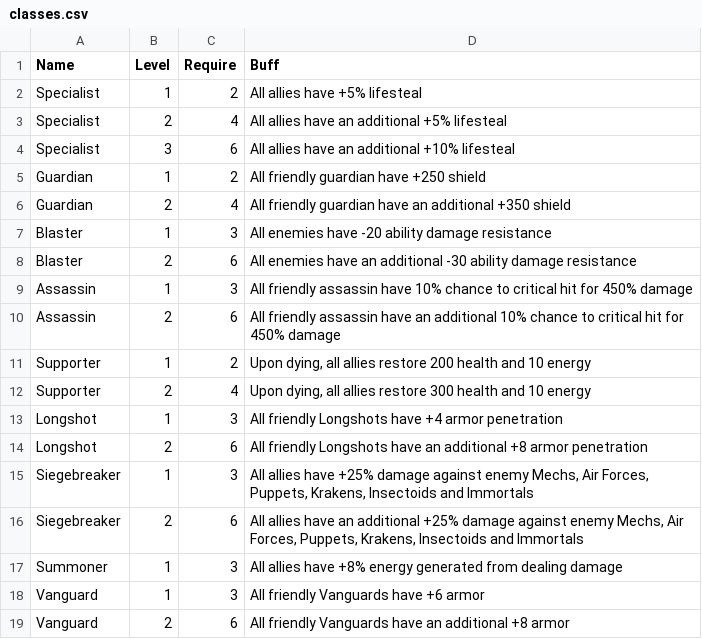
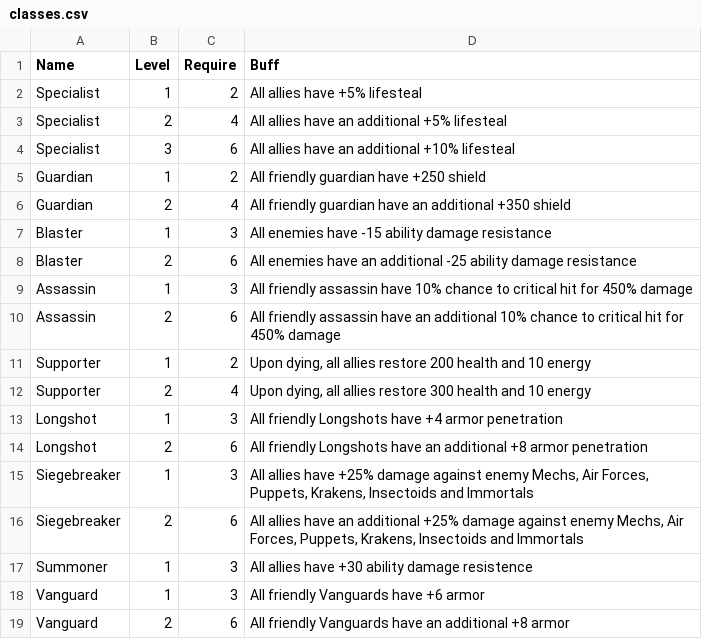
Before and after one commit to evolutionchess/evolutionchess.github.io, a CSV file: _data/classes.csv, drawn as a sheet.

```diff
--- a/_data/classes.csv
+++ b/_data/classes.csv
@@ -6,4 +6,4 @@ Guardian,1,2,All friendly guardian have +250 shield
 Guardian,2,4,All friendly guardian have an additional +350 shield
-Blaster,1,3,All enemies have -20 ability damage resistance
-Blaster,2,6,All enemies have an additional -30 ability damage resistance
+Blaster,1,3,All enemies have -15 ability damage resistance
+Blaster,2,6,All enemies have an additional -25 ability damage resistance
 Assassin,1,3,All friendly assassin have 10% chance to critical hit for 450% damage
@@ -16,3 +16,3 @@ Siegebreaker,1,3,"All allies have +25% damage against enemy Mechs, Air Forces, P
 Siegebreaker,2,6,"All allies have an additional +25% damage against enemy Mechs, Air Forces, Puppets, Krakens, Insectoids and Immortals"
-Summoner,1,3,All allies have +8% energy generated from dealing damage
+Summoner,1,3,All allies have +30 ability damage resistence
 Vanguard,1,3,All friendly Vanguards have +6 armor
```
Also changed, not shown: _data/specs.csv, _data/stats.csv, 16 other files.
